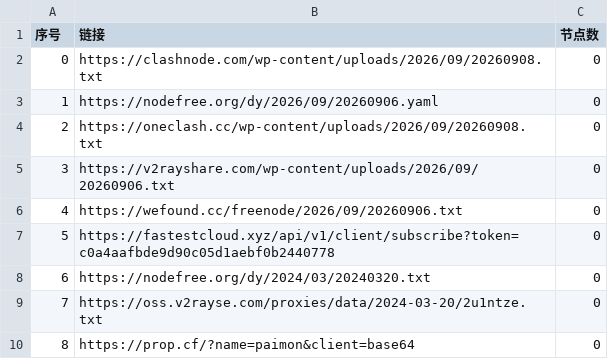
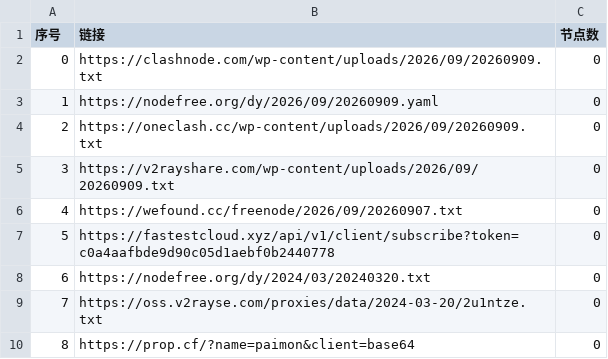
Before and after one commit to jianwu-zhao/AutoMergePublicNodes, a CSV file: list_result.csv, drawn as a sheet; only a part is shown.

```diff
--- a/list_result.csv
+++ b/list_result.csv
@@ -1,7 +1,7 @@
 序号,链接,节点数
-0,https://clashnode.com/wp-content/uploads/2026/09/20260908.txt,0
-1,https://nodefree.org/dy/2026/09/20260906.yaml,0
-2,https://oneclash.cc/wp-content/uploads/2026/09/20260908.txt,0
-3,https://v2rayshare.com/wp-content/uploads/2026/09/20260906.txt,0
-4,https://wefound.cc/freenode/2026/09/20260906.txt,0
+0,https://clashnode.com/wp-content/uploads/2026/09/20260909.txt,0
+1,https://nodefree.org/dy/2026/09/20260909.yaml,0
+2,https://oneclash.cc/wp-content/uploads/2026/09/20260909.txt,0
+3,https://v2rayshare.com/wp-content/uploads/2026/09/20260909.txt,0
+4,https://wefound.cc/freenode/2026/09/20260907.txt,0
 5,https://fastestcloud.xyz/api/v1/client/subscribe?token=c0a4aafbde9d90c05d1aebf0b2440778,0
```
Also changed, not shown: 2 other files.
